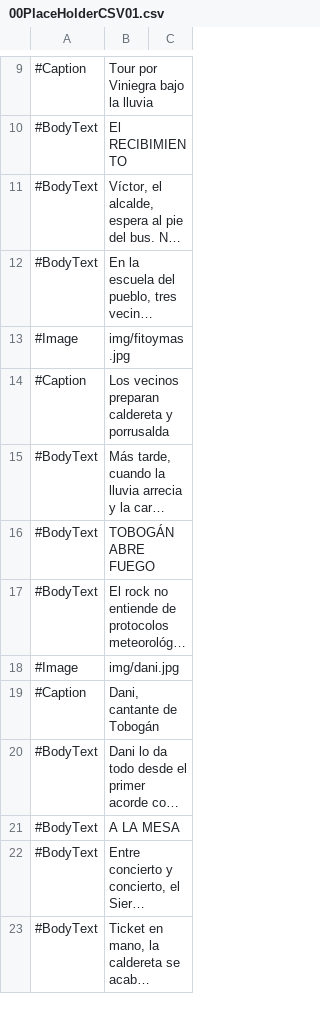
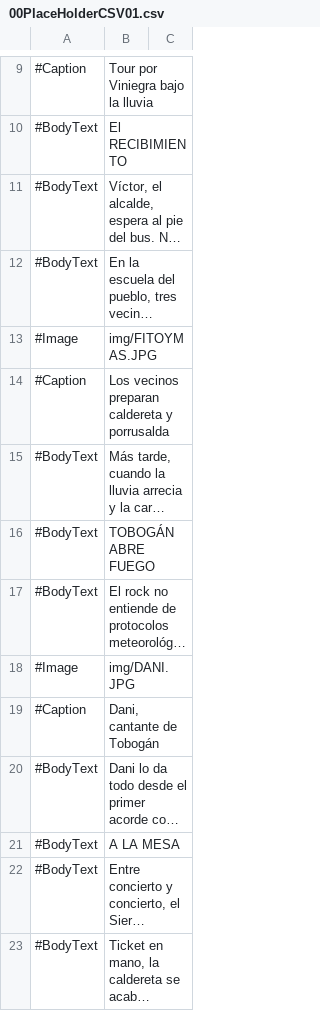
Before and after one commit to almazuelarevista/almazuelarevista, a CSV file: csv/00PlaceHolderCSV01.csv, drawn as a sheet; only a part is shown, gaps mark what is left out; long unchanged cells end in …; the diff covers the shown part only; the diff names each change by its address in the sheet, - before the commit and + after, or states it on an @@ line.

```diff
--- a/csv/00PlaceHolderCSV01.csv
+++ b/csv/00PlaceHolderCSV01.csv
-B13: img/fitoymas.jpg
+B13: img/FITOYMAS.JPG
-B18: img/dani.jpg
+B18: img/DANI.JPG
```
Also changed, not shown: 13 edited cells elsewhere in this file, 1 other file.
